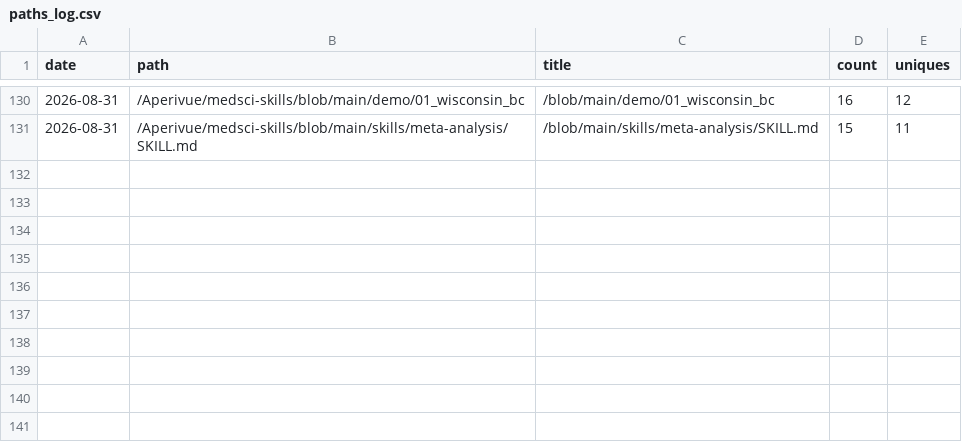
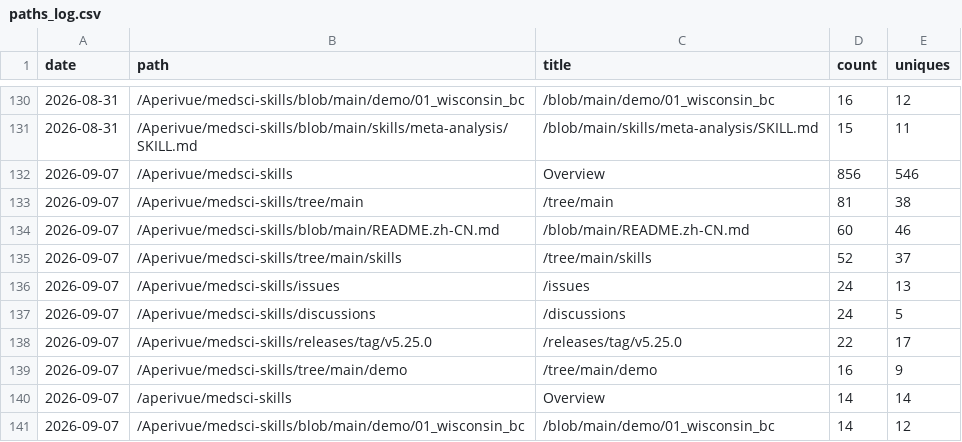
Before and after one commit to Aperivue/medsci-skills, a CSV file: metrics/paths_log.csv, drawn as a sheet; only a part is shown, gaps mark what is left out; the diff names each change by its address in the sheet, - before the commit and + after, or states it on an @@ line.

```diff
--- a/metrics/paths_log.csv
+++ b/metrics/paths_log.csv
+row 132: 2026-09-07 | /Aperivue/medsci-skills | Overview | 856 | 546
+row 133: 2026-09-07 | /Aperivue/medsci-skills/tree/main | /tree/main | 81 | 38
+row 134: 2026-09-07 | /Aperivue/medsci-skills/blob/main/README.zh-CN.md | /blob/main/README.zh-CN.md | 60 | 46
+row 135: 2026-09-07 | /Aperivue/medsci-skills/tree/main/skills | /tree/main/skills | 52 | 37
+row 136: 2026-09-07 | /Aperivue/medsci-skills/issues | /issues | 24 | 13
+row 137: 2026-09-07 | /Aperivue/medsci-skills/discussions | /discussions | 24 | 5
+row 138: 2026-09-07 | /Aperivue/medsci-skills/releases/tag/v5.25.0 | /releases/tag/v5.25.0 | 22 | 17
+row 139: 2026-09-07 | /Aperivue/medsci-skills/tree/main/demo | /tree/main/demo | 16 | 9
+row 140: 2026-09-07 | /aperivue/medsci-skills | Overview | 14 | 14
+row 141: 2026-09-07 | /Aperivue/medsci-skills/blob/main/demo/01_wisconsin_bc | /blob/main/demo/01_wisconsin_bc | 14 | 12
```
Also changed, not shown: metrics/referrers_log.csv, metrics/traffic_log.csv.
